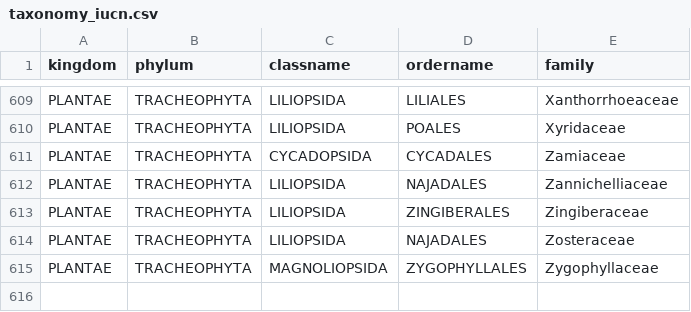
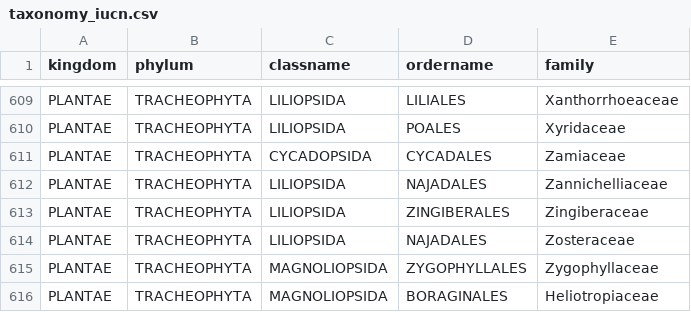
Before and after one commit to stevenpbachman/shinyRapidLeastConcern, a CSV file: taxonomy_iucn.csv, drawn as a sheet; only a part is shown, gaps mark what is left out.

Commit message:
fixed when there is no family match in iucn taxonomy - reports order and class as UNMATCHED

```diff
--- a/taxonomy_iucn.csv
+++ b/taxonomy_iucn.csv
@@ -615 +615,2 @@ PLANTAE,TRACHEOPHYTA,LILIOPSIDA,NAJADALES,Zosteraceae
 PLANTAE,TRACHEOPHYTA,MAGNOLIOPSIDA,ZYGOPHYLLALES,Zygophyllaceae
+PLANTAE,TRACHEOPHYTA,MAGNOLIOPSIDA,BORAGINALES,Heliotropiaceae
```
Also changed, not shown: 2 other files.
